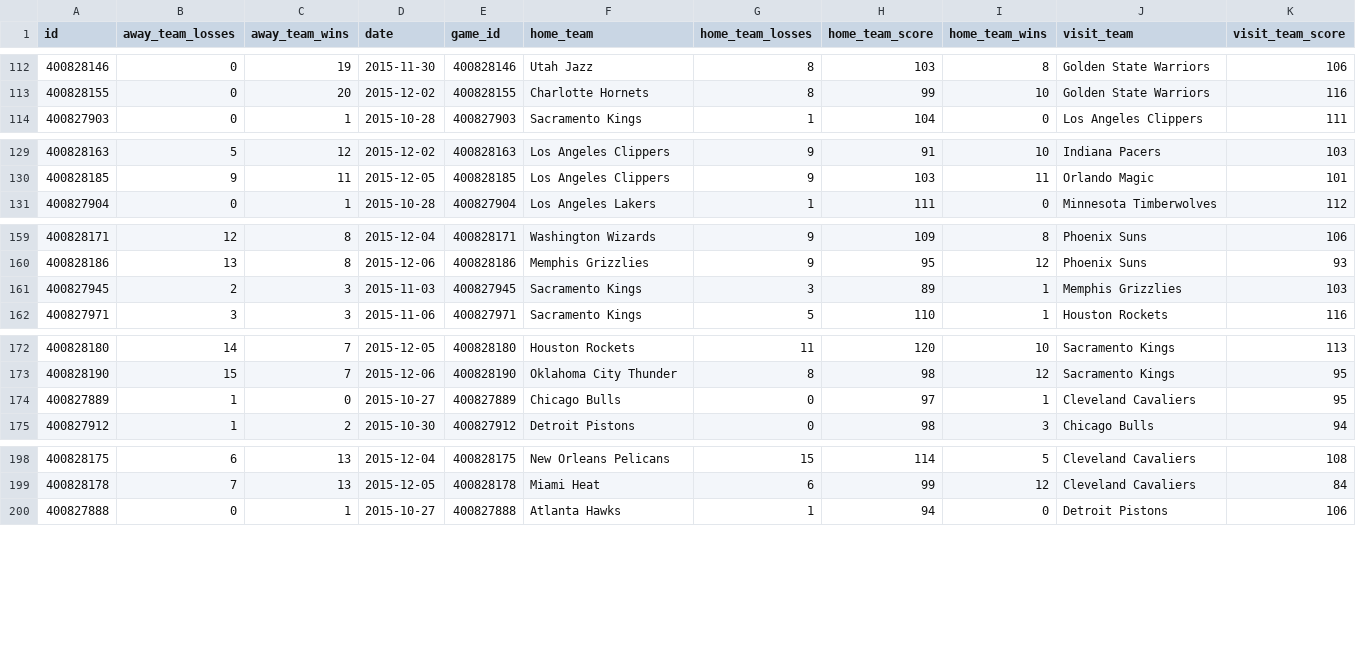
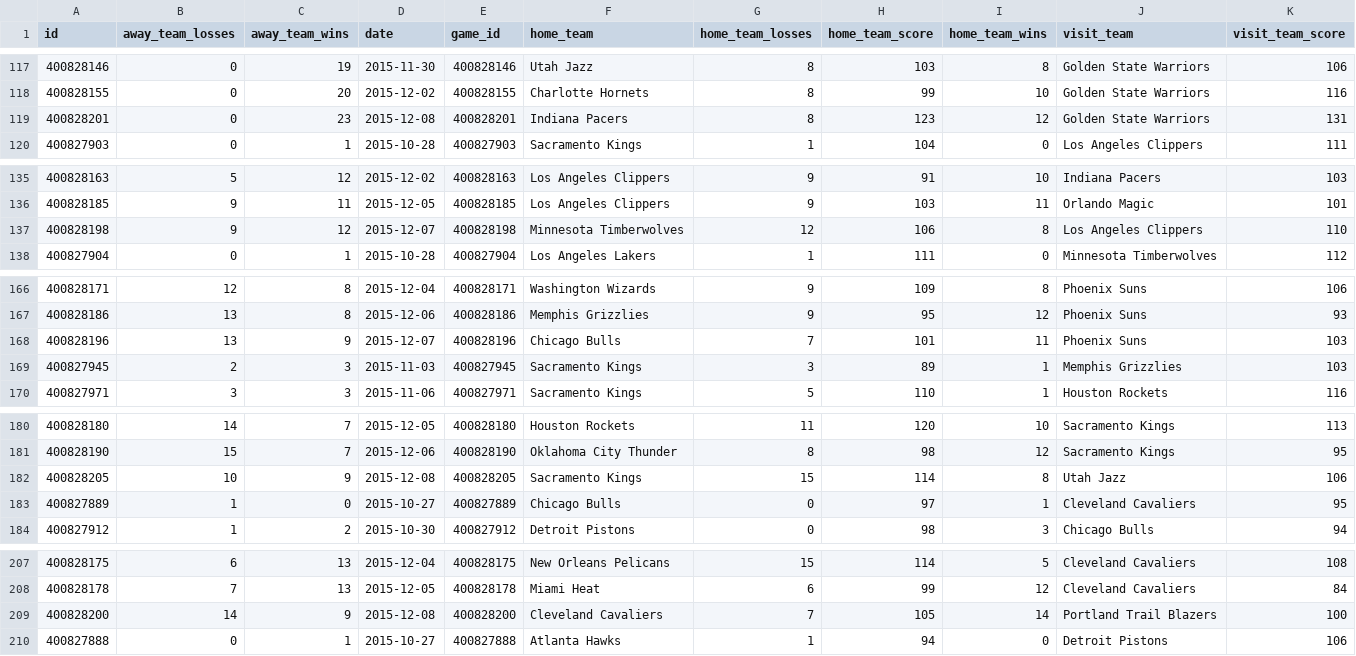
Before and after one commit to erichermann13/CS221and229FinalProjects, a CSV file: games2016.csv, drawn as a sheet; only a part is shown, gaps mark what is left out; the diff covers the shown part only.

```diff
--- a/games2016.csv
+++ b/games2016.csv
@@ -113,2 +118,3 @@ id,away_team_losses,away_team_wins,date,game_id,home_team,home_team_losses,home_
 400828155,0,20,2015-12-02,400828155,Charlotte Hornets,8,99,10,Golden State Warriors,116
+400828201,0,23,2015-12-08,400828201,Indiana Pacers,8,123,12,Golden State Warriors,131
 400827903,0,1,2015-10-28,400827903,Sacramento Kings,1,104,0,Los Angeles Clippers,111
@@ -130,2 +136,3 @@ id,away_team_losses,away_team_wins,date,game_id,home_team,home_team_losses,home_
 400828185,9,11,2015-12-05,400828185,Los Angeles Clippers,9,103,11,Orlando Magic,101
+400828198,9,12,2015-12-07,400828198,Minnesota Timberwolves,12,106,8,Los Angeles Clippers,110
 400827904,0,1,2015-10-28,400827904,Los Angeles Lakers,1,111,0,Minnesota Timberwolves,112
@@ -160,2 +167,3 @@ id,away_team_losses,away_team_wins,date,game_id,home_team,home_team_losses,home_
 400828186,13,8,2015-12-06,400828186,Memphis Grizzlies,9,95,12,Phoenix Suns,93
+400828196,13,9,2015-12-07,400828196,Chicago Bulls,7,101,11,Phoenix Suns,103
 400827945,2,3,2015-11-03,400827945,Sacramento Kings,3,89,1,Memphis Grizzlies,103
@@ -173,2 +181,3 @@ id,away_team_losses,away_team_wins,date,game_id,home_team,home_team_losses,home_
 400828190,15,7,2015-12-06,400828190,Oklahoma City Thunder,8,98,12,Sacramento Kings,95
+400828205,10,9,2015-12-08,400828205,Sacramento Kings,15,114,8,Utah Jazz,106
 400827889,1,0,2015-10-27,400827889,Chicago Bulls,0,97,1,Cleveland Cavaliers,95
@@ -199,2 +208,3 @@ id,away_team_losses,away_team_wins,date,game_id,home_team,home_team_losses,home_
 400828178,7,13,2015-12-05,400828178,Miami Heat,6,99,12,Cleveland Cavaliers,84
+400828200,14,9,2015-12-08,400828200,Cleveland Cavaliers,7,105,14,Portland Trail Blazers,100
 400827888,0,1,2015-10-27,400827888,Atlanta Hawks,1,94,0,Detroit Pistons,106
```
Also changed, not shown: 10 added rows elsewhere in this file, avg_std_dev_cols2016.csv, modelParameters.csv, 30 other files.
